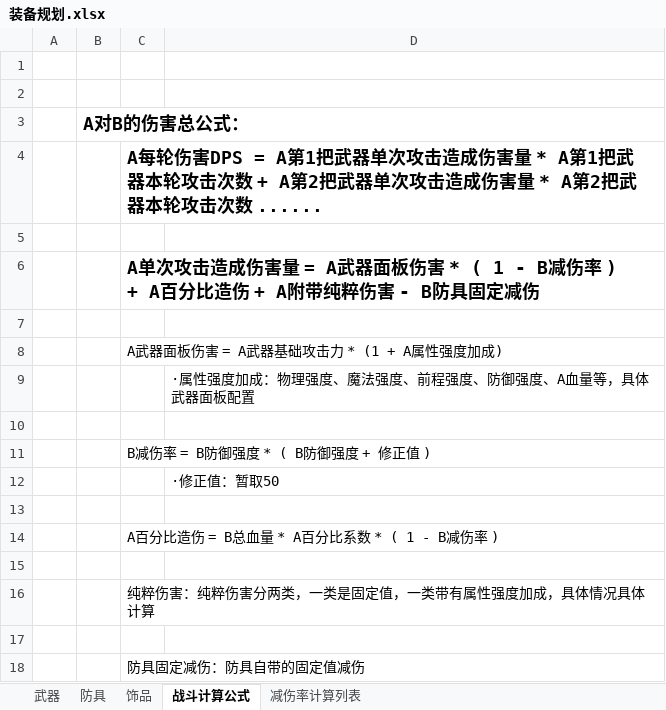
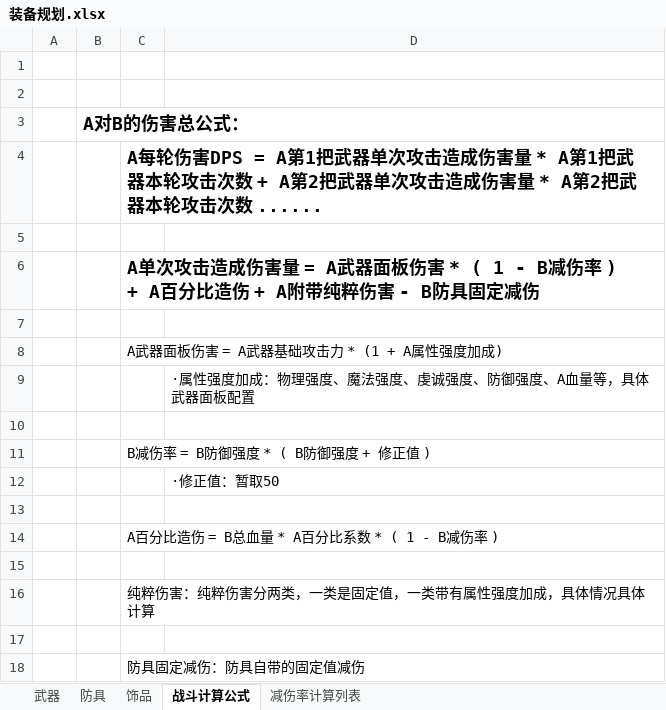
Before and after one commit to NingXingX/Qiangzi_Unity, an Excel workbook: Assets/DesignDocument/装备规划.xlsx, sheet 战斗计算公式, drawn as a sheet; values as stored, in another font and other column widths than the file's, no borders; the diff names each change by its address in the sheet, - before the commit and + after, or states it on an @@ line.

```diff
--- a/Assets/DesignDocument/装备规划.xlsx (sheet 战斗计算公式)
+++ b/Assets/DesignDocument/装备规划.xlsx (sheet 战斗计算公式)
-D9: ·属性强度加成：物理强度、魔法强度、前程强度、防御强度、A血量等，具体武器面板配置
+D9: ·属性强度加成：物理强度、魔法强度、虔诚强度、防御强度、A血量等，具体武器面板配置
```
Also changed, not shown: sheet 武器, Assets/DesignDocument/职业规划.xlsx, 6 other files.
